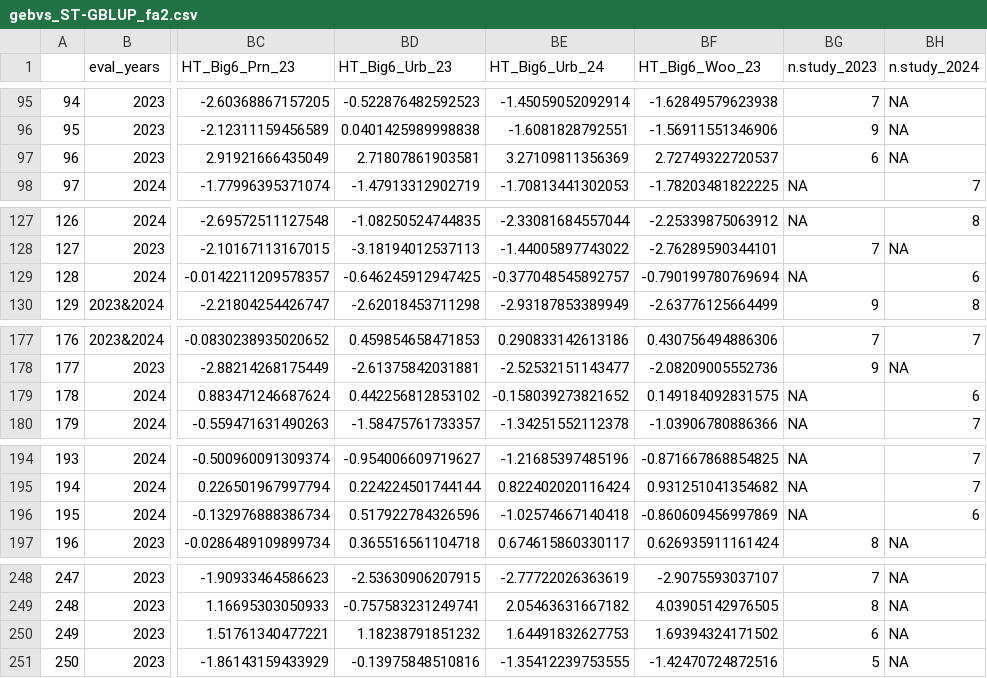
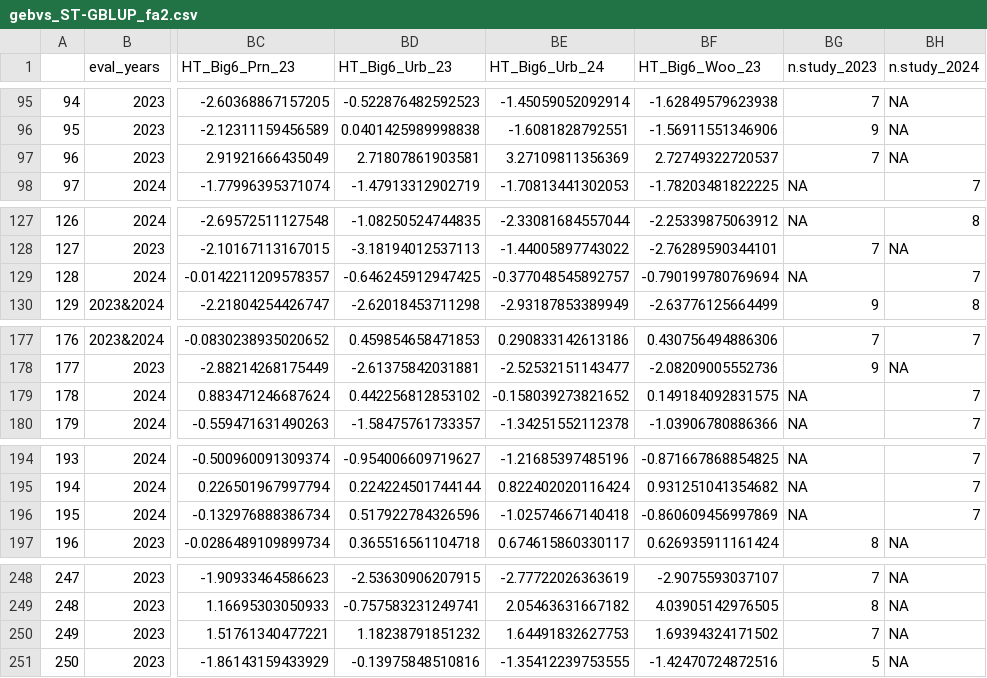
Before and after one commit to lbmunaro/wheat_big6_GS, a CSV file: Results/gebvs_ST-GBLUP_fa2.csv, drawn as a sheet; only a part is shown, gaps mark what is left out; the diff covers the shown part only; the diff names each change by its address in the sheet, - before the commit and + after, or states it on an @@ line.

```diff
--- a/Results/gebvs_ST-GBLUP_fa2.csv
+++ b/Results/gebvs_ST-GBLUP_fa2.csv
-BG97 (n.study_2023): 6
+BG97 (n.study_2023): 7
-BH129 (n.study_2024): 6
+BH129 (n.study_2024): 7
-BH179 (n.study_2024): 6
+BH179 (n.study_2024): 7
-BH196 (n.study_2024): 6
+BH196 (n.study_2024): 7
-BG250 (n.study_2023): 6
+BG250 (n.study_2023): 7
```
Also changed, not shown: 12 edited cells elsewhere in this file.
